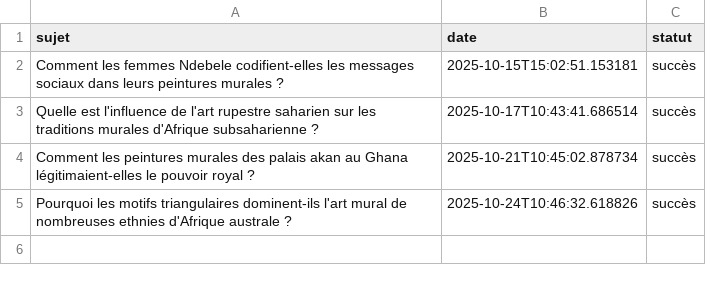
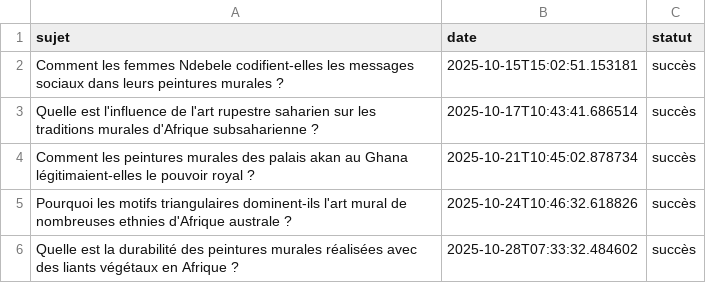
Before and after one commit to Metalosmose21/Africain-5, a CSV file: sujets_traites.csv, drawn as a sheet.

```diff
--- a/sujets_traites.csv
+++ b/sujets_traites.csv
@@ -5 +5,2 @@ Comment les peintures murales des palais akan au Ghana légitimaient-elles le po
 Pourquoi les motifs triangulaires dominent-ils l'art mural de nombreuses ethnies d'Afrique australe ?,2025-10-24T10:46:32.618826,succès
+Quelle est la durabilité des peintures murales réalisées avec des liants végétaux en Afrique ?,2025-10-28T07:33:32.484602,succès
```
Also changed, not shown: sujets.csv.
